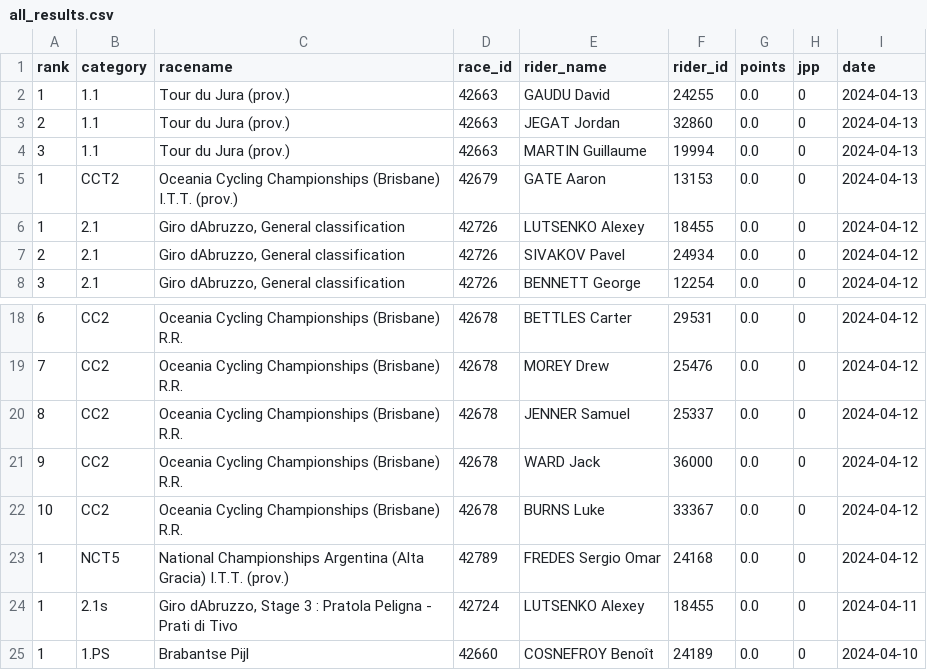
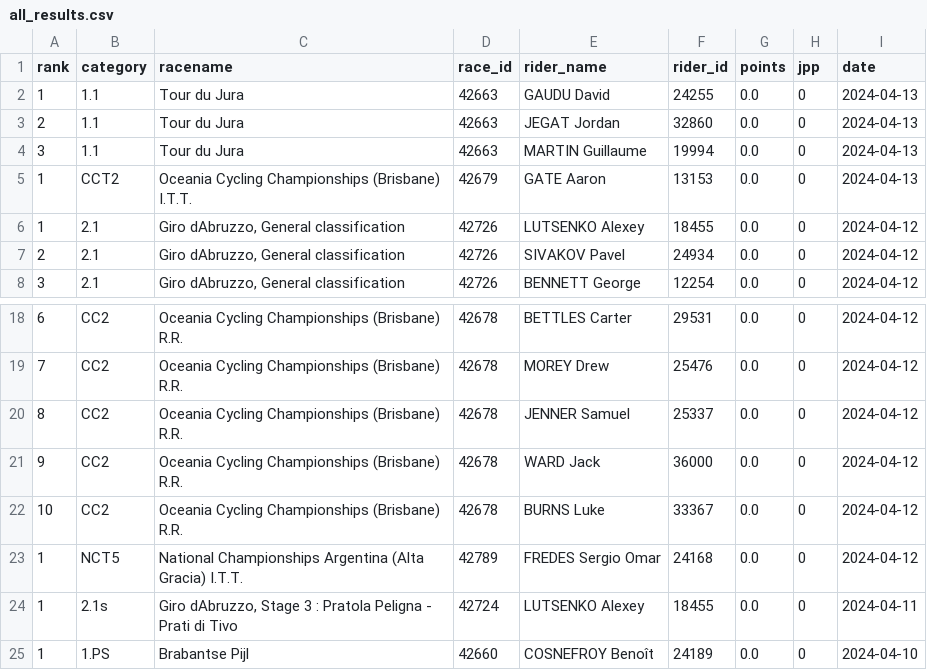
Before and after one commit to wijnandb/wielerspel2024, a CSV file: _data/all_results.csv, drawn as a sheet; only a part is shown, gaps mark what is left out; the diff names each change by its address in the sheet, - before the commit and + after, or states it on an @@ line.

Commit message:
New results at 2024-04-13T19:07:22

```diff
--- a/_data/all_results.csv
+++ b/_data/all_results.csv
-C2:C4 (racename): Tour du Jura (prov.)
+C2:C4 (racename): Tour du Jura
-C5 (racename): …(Brisbane) I.T.T. (prov.)
+C5 (racename): …(Brisbane) I.T.T.
-C23 (racename): …Gracia) I.T.T. (prov.)
+C23 (racename): …Gracia) I.T.T.
```
Also changed, not shown: _data/latest_results.csv.
